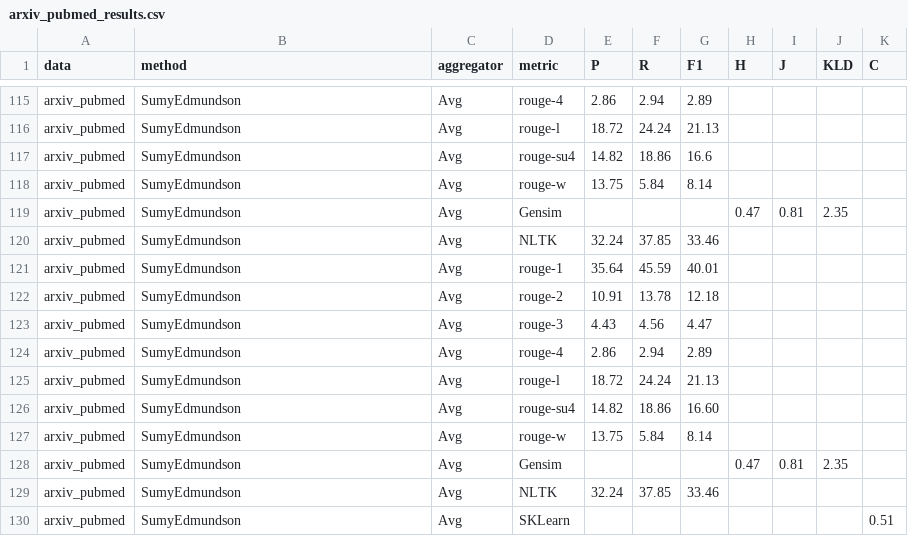
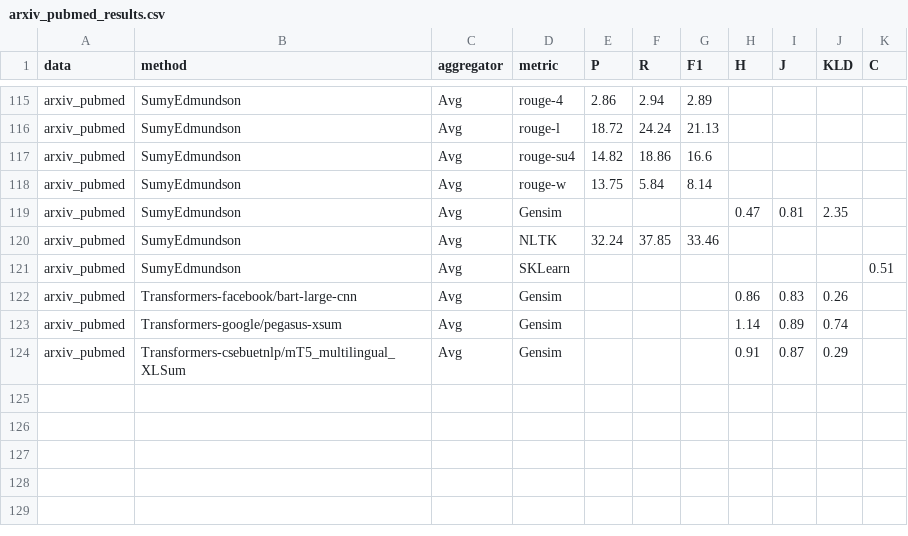
Before and after one commit to r2nery/ats-experiments, a CSV file: results/arxiv_pubmed_results.csv, drawn as a sheet; only a part is shown, gaps mark what is left out; removed rows and columns are numbered as before the commit, all else as after; the diff names each change by its address in the sheet, - before the commit and + after, or states it on an @@ line.

```diff
--- a/results/arxiv_pubmed_results.csv
+++ b/results/arxiv_pubmed_results.csv
-row 121: arxiv_pubmed | SumyEdmundson | Avg | rouge-1 | 35.64 | 45.59 | 40.01
-row 122: arxiv_pubmed | SumyEdmundson | Avg | rouge-2 | 10.91 | 13.78 | 12.18
-row 123: arxiv_pubmed | SumyEdmundson | Avg | rouge-3 | 4.43 | 4.56 | 4.47
-row 124: arxiv_pubmed | SumyEdmundson | Avg | rouge-4 | 2.86 | 2.94 | 2.89
-row 125: arxiv_pubmed | SumyEdmundson | Avg | rouge-l | 18.72 | 24.24 | 21.13
-row 126: arxiv_pubmed | SumyEdmundson | Avg | rouge-su4 | 14.82 | 18.86 | 16.60
-row 127: arxiv_pubmed | SumyEdmundson | Avg | rouge-w | 13.75 | 5.84 | 8.14
-row 128: arxiv_pubmed | SumyEdmundson | Avg | Gensim |  |  |  | 0.47 | 0.81 | 2.35
-row 129: arxiv_pubmed | SumyEdmundson | Avg | NLTK | 32.24 | 37.85 | 33.46
+row 122: arxiv_pubmed | Transformers-facebook/bart-large-cnn | Avg | Gensim |  |  |  | 0.86 | 0.83 | 0.26
+row 123: arxiv_pubmed | Transformers-google/pegasus-xsum | Avg | Gensim |  |  |  | 1.14 | 0.89 | 0.74
+row 124: arxiv_pubmed | Transformers-csebuetnlp/mT5_multilingual_XLSum | Avg | Gensim |  |  |  | 0.91 | 0.87 | 0.29
```
Also changed, not shown: results/all_results.csv, results/big_patent_results.csv, 4 other files.
